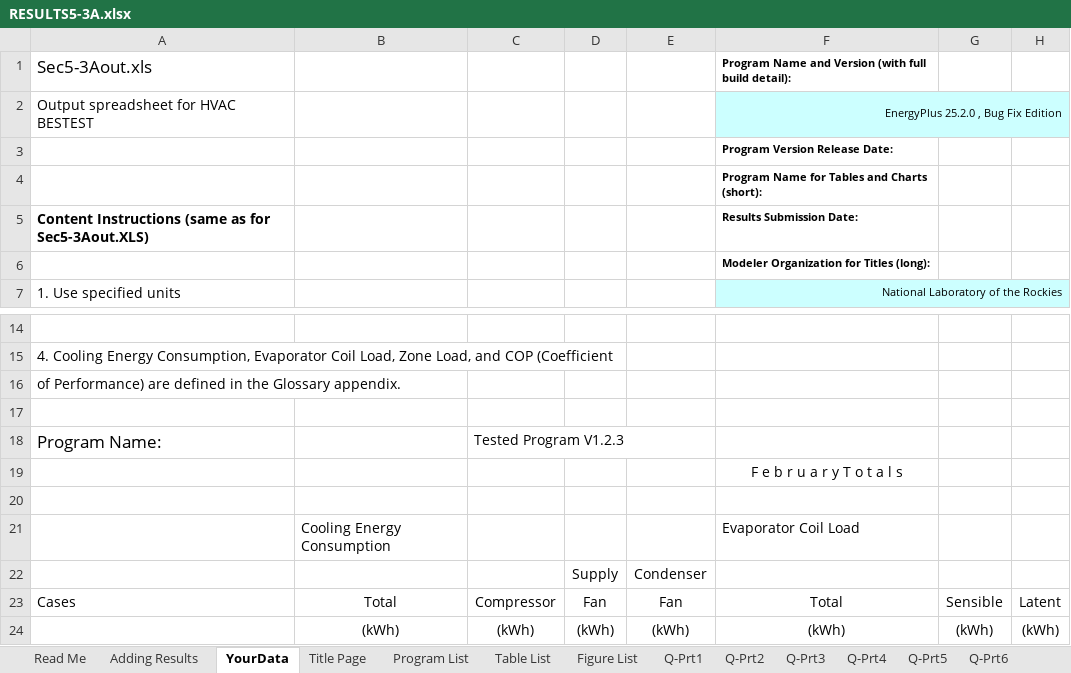
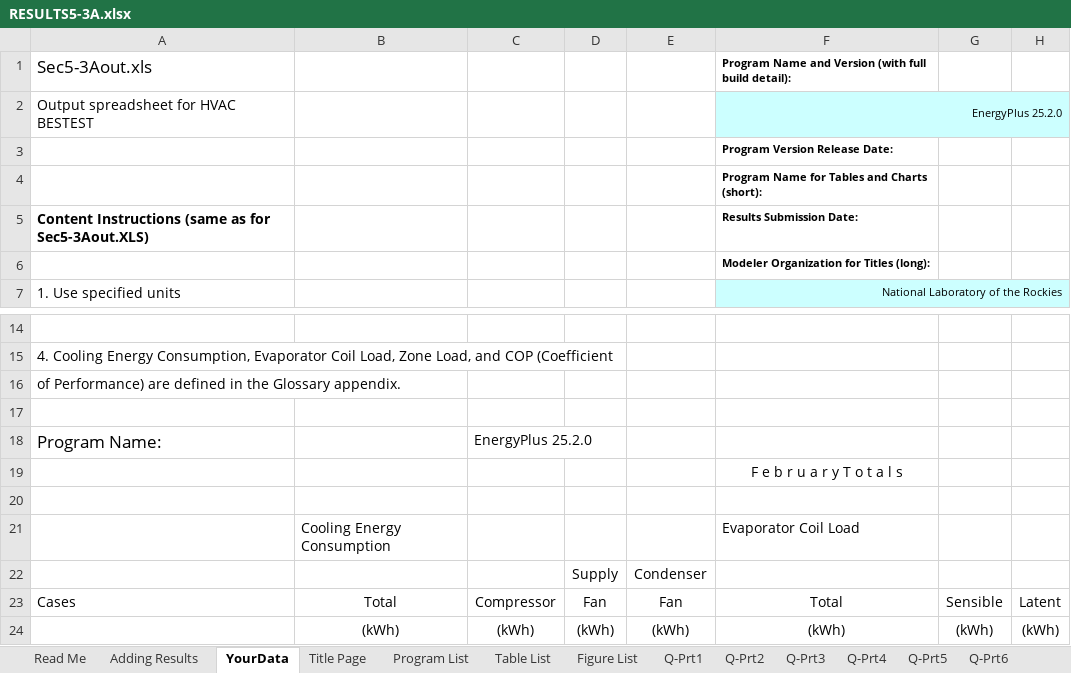
Before and after one commit to NatLabRockies/BESTEST-GSR, an Excel workbook: results/RESULTS5-3A.xlsx, sheet YourData, drawn as a sheet; only a part is shown, gaps mark what is left out; values as stored, in another font and other column widths than the file's, no borders; the diff names each change by its address in the sheet, - before the commit and + after, or states it on an @@ line.

```diff
--- a/results/RESULTS5-3A.xlsx (sheet YourData)
+++ b/results/RESULTS5-3A.xlsx (sheet YourData)
-F2: EnergyPlus 25.2.0 , Bug Fix Edition
+F2: EnergyPlus 25.2.0
-C18: Tested Program V1.2.3
+C18: EnergyPlus 25.2.0
```
Also changed, not shown: sheet A, sheet Q, sheet Data-Delta, sheet Data-Loads, sheet Q-Prt6, sheet Data-TempHum, 8 more sheets, charts or pictures, results/RESULTS5-3A_OS.xlsx, results/RESULTS5-4.xlsx, 8 other files.
